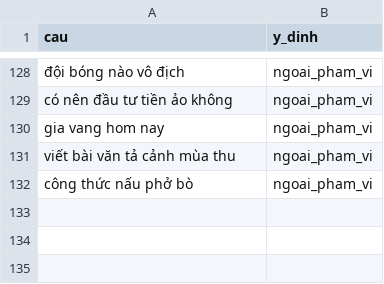
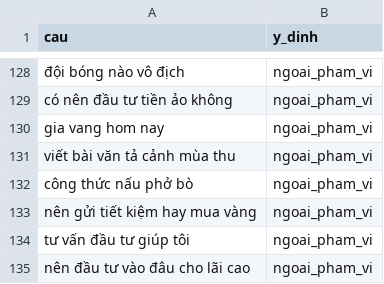
Before and after one commit to anptvnn-fta/fta4006-du-lieu, a CSV file: chuan/chatbot/cau_mau_y_dinh.csv, drawn as a sheet; only a part is shown, gaps mark what is left out; the diff names each change by its address in the sheet, - before the commit and + after, or states it on an @@ line.

```diff
--- a/chuan/chatbot/cau_mau_y_dinh.csv
+++ b/chuan/chatbot/cau_mau_y_dinh.csv
+row 133: nên gửi tiết kiệm hay mua vàng | ngoai_pham_vi
+row 134: tư vấn đầu tư giúp tôi | ngoai_pham_vi
+row 135: nên đầu tư vào đâu cho lãi cao | ngoai_pham_vi
```
Also changed, not shown: 1 other file.
